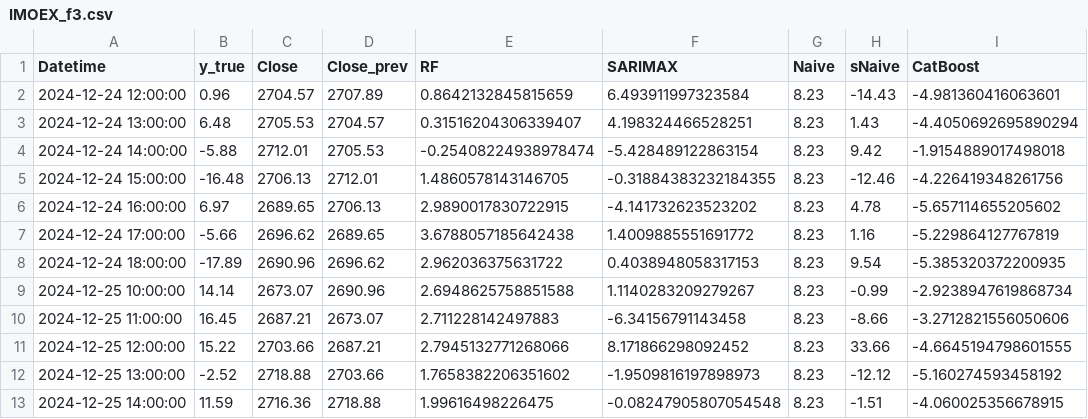
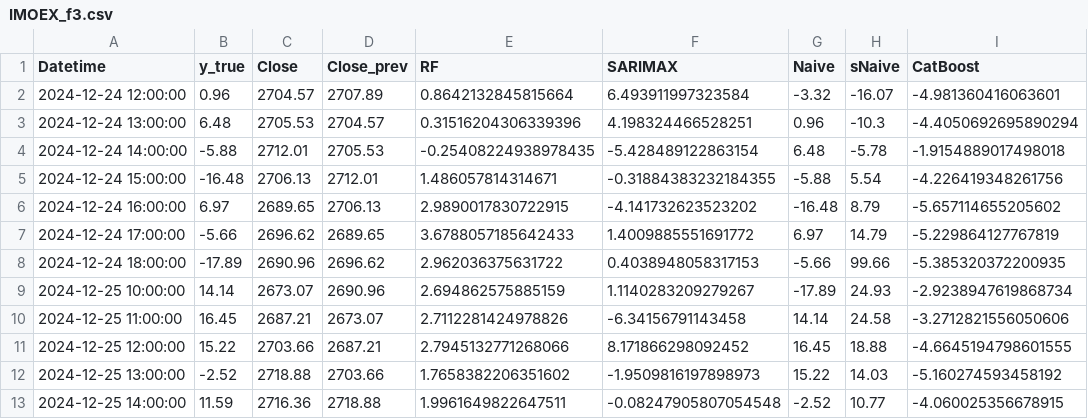
Before and after one commit to ssoerov/comparative-analysis-ml-stock-market-indicators, a CSV file: outputs/preds/IMOEX_f3.csv, drawn as a sheet; only a part is shown; the diff names each change by its address in the sheet, - before the commit and + after, or states it on an @@ line.

```diff
--- a/outputs/preds/IMOEX_f3.csv
+++ b/outputs/preds/IMOEX_f3.csv
-E2 (RF): 0.8642132845815659
+E2 (RF): 0.8642132845815664
-G2 (Naive): 8.23
+G2 (Naive): -3.32
-H2 (sNaive): -14.43
+H2 (sNaive): -16.07
-E3 (RF): 0.31516204306339407
+E3 (RF): 0.31516204306339396
-G3 (Naive): 8.23
+G3 (Naive): 0.96
-H3 (sNaive): 1.43
+H3 (sNaive): -10.3
-E4 (RF): -0.25408224938978474
+E4 (RF): -0.25408224938978435
-G4 (Naive): 8.23
+G4 (Naive): 6.48
-H4 (sNaive): 9.42
+H4 (sNaive): -5.78
-E5 (RF): 1.4860578143146705
+E5 (RF): 1.486057814314671
-G5 (Naive): 8.23
+G5 (Naive): -5.88
-H5 (sNaive): -12.46
+H5 (sNaive): 5.54
-G6 (Naive): 8.23
+G6 (Naive): -16.48
-H6 (sNaive): 4.78
+H6 (sNaive): 8.79
-E7 (RF): 3.6788057185642438
+E7 (RF): 3.6788057185642433
-G7 (Naive): 8.23
+G7 (Naive): 6.97
-H7 (sNaive): 1.16
+H7 (sNaive): 14.79
-G8 (Naive): 8.23
+G8 (Naive): -5.66
-H8 (sNaive): 9.54
+H8 (sNaive): 99.66
-E9 (RF): 2.6948625758851588
+E9 (RF): 2.694862575885159
-G9 (Naive): 8.23
+G9 (Naive): -17.89
-H9 (sNaive): -0.99
+H9 (sNaive): 24.93
-E10 (RF): 2.711228142497883
+E10 (RF): 2.7112281424978826
-G10 (Naive): 8.23
+G10 (Naive): 14.14
-H10 (sNaive): -8.66
+H10 (sNaive): 24.58
-G11 (Naive): 8.23
+G11 (Naive): 16.45
-H11 (sNaive): 33.66
+H11 (sNaive): 18.88
-G12 (Naive): 8.23
+G12 (Naive): 15.22
-H12 (sNaive): -12.12
+H12 (sNaive): 14.03
-E13 (RF): 1.99616498226475
+E13 (RF): 1.9961649822647511
-G13 (Naive): 8.23
+G13 (Naive): -2.52
-H13 (sNaive): -1.51
+H13 (sNaive): 10.77
```
Also changed, not shown: outputs/consolidated/dm_test_pairs_metrics.csv, outputs/dm_test_pairs.csv, 34 other files.
